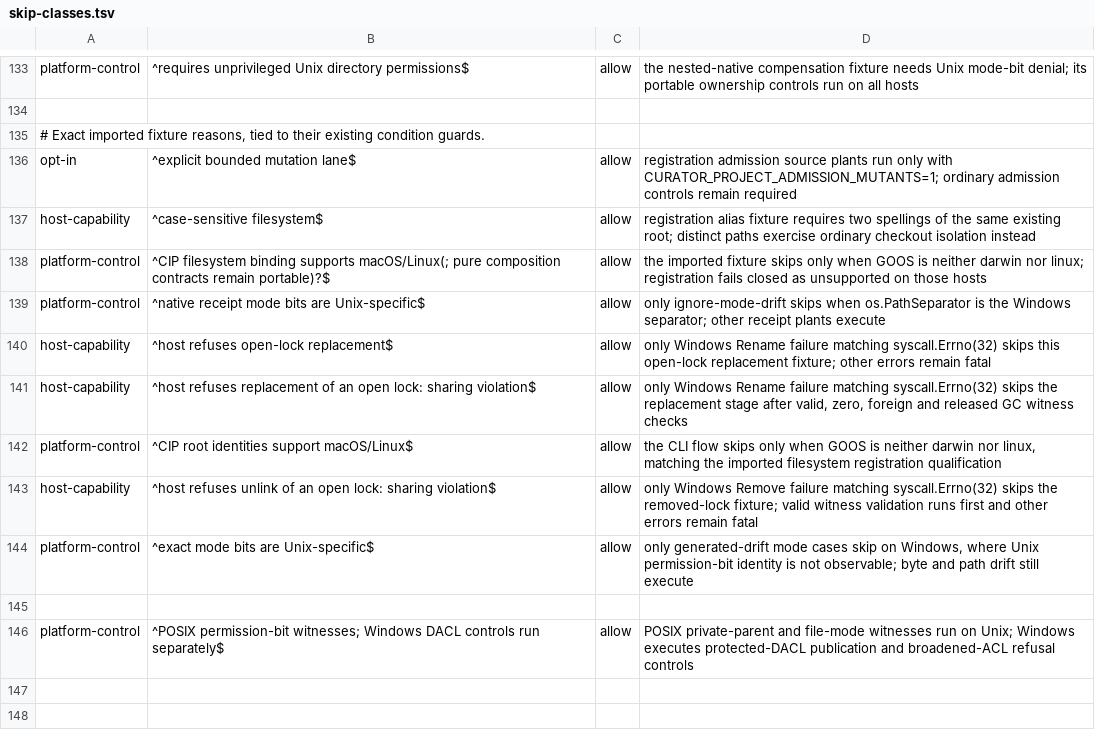
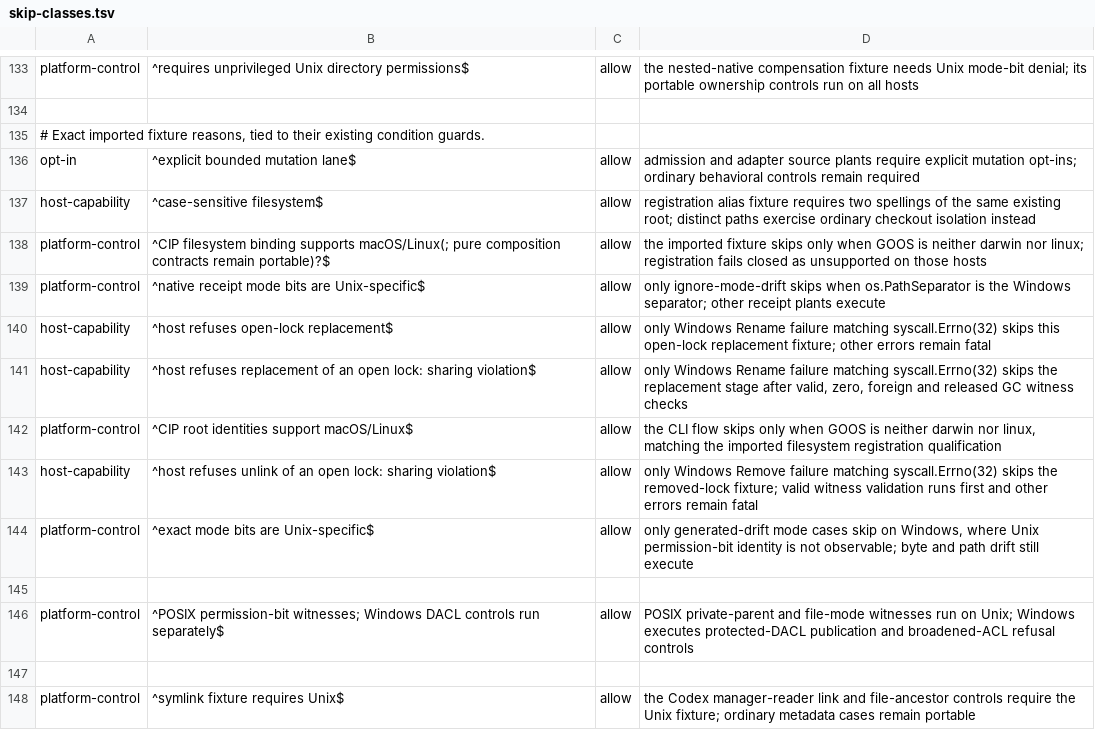
Before and after one commit to relux-works/curator, a TSV file: .github/ci/skip-classes.tsv, drawn as a sheet; only a part is shown, gaps mark what is left out.

Commit message:
Adapt Codex fixtures to current skill admission and skip gates
Keep whole-skill admission strict by using the required canonical frontmatter in the valid composition fixture. Preserve platform guards, classify their existing limits and prove the exact Unix fixture declaration with paired gate controls.

```diff
--- a/.github/ci/skip-classes.tsv
+++ b/.github/ci/skip-classes.tsv
@@ -135,3 +135,3 @@ platform-control	^requires unprivileged Unix directory permissions$	allow	the ne
 # Exact imported fixture reasons, tied to their existing condition guards.
-opt-in	^explicit bounded mutation lane$	allow	registration admission source plants run only with CURATOR_PROJECT_ADMISSION_MUTANTS=1; ordinary admission controls remain required
+opt-in	^explicit bounded mutation lane$	allow	admission and adapter source plants require explicit mutation opt-ins; ordinary behavioral controls remain required
 host-capability	^case-sensitive filesystem$	allow	registration alias fixture requires two spellings of the same existing root; distinct paths exercise ordinary checkout isolation instead
@@ -146 +146,3 @@ platform-control	^exact mode bits are Unix-specific$	allow	only generated-drift
 platform-control	^POSIX permission-bit witnesses; Windows DACL controls run separately$	allow	POSIX private-parent and file-mode witnesses run on Unix; Windows executes protected-DACL publication and broadened-ACL refusal controls
+
+platform-control	^symlink fixture requires Unix$	allow	the Codex manager-reader link and file-ancestor controls require the Unix fixture; ordinary metadata cases remain portable
```
Also changed, not shown: 3 other files.
